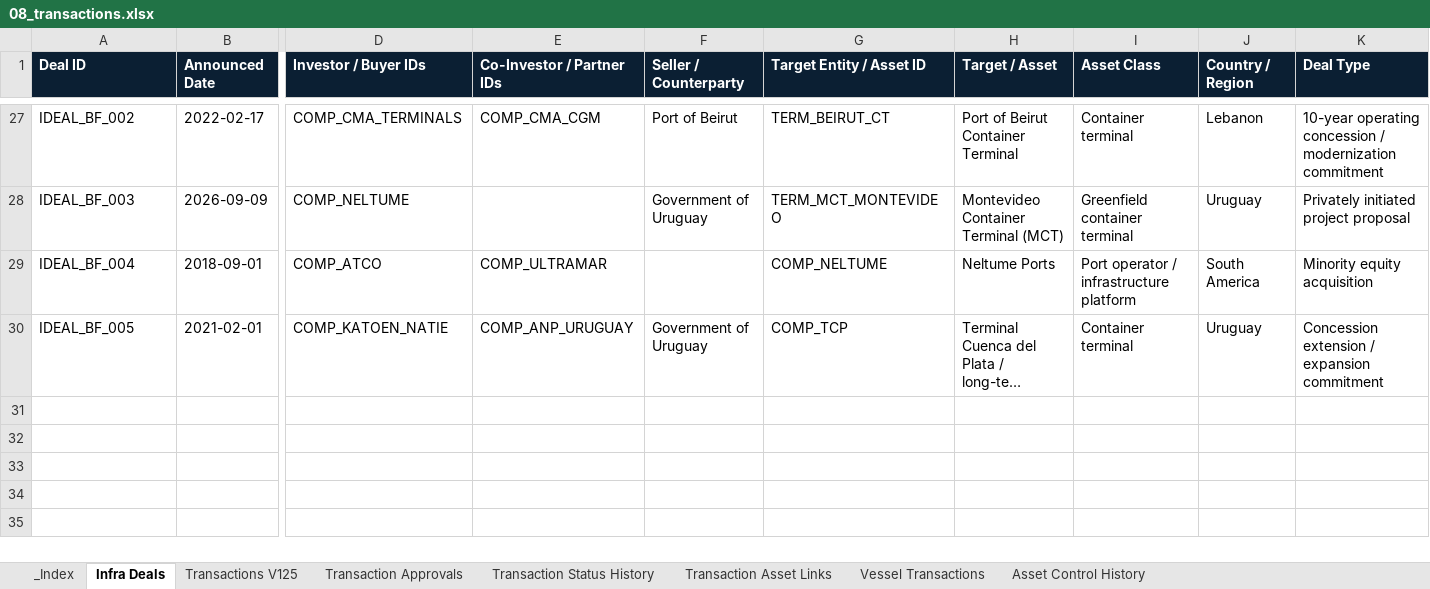
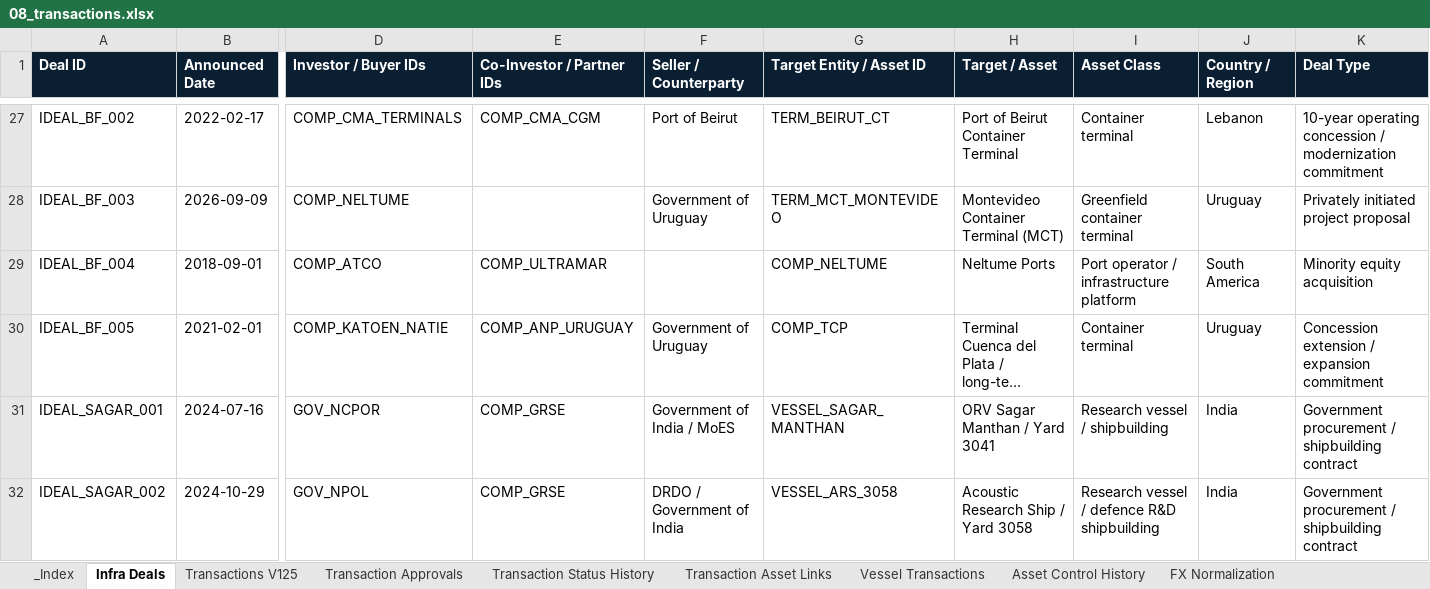
Before and after one commit to PNCIntel/pc-maritime-monitor, an Excel workbook: data/08_transactions.xlsx, sheet Infra Deals, drawn as a sheet; only a part is shown, gaps mark what is left out; long unchanged cells end in …; values as stored, in another font and other column widths than the file's, no borders; rows hold the shown columns only; the diff names each change by its address in the sheet, - before the commit and + after, or states it on an @@ line.

```diff
--- a/data/08_transactions.xlsx (sheet Infra Deals)
+++ b/data/08_transactions.xlsx (sheet Infra Deals)
+sheet tab: FX Normalization
+row 31: IDEAL_SAGAR_001 | 2024-07-16 | GOV_NCPOR | COMP_GRSE | Government of India / MoES | VESSEL_SAGAR_MANTHAN | ORV Sagar Manthan / Yard 3041 | Research vessel / shipbuilding | India | Government procurement / shipbuilding contract
+row 32: IDEAL_SAGAR_002 | 2024-10-29 | GOV_NPOL | COMP_GRSE | DRDO / Government of India | VESSEL_ARS_3058 | Acoustic Research Ship / Yard 3058 | Research vessel / defence R&D shipbuilding | India | Government procurement / shipbuilding contract
```
Also changed, not shown: data/01_core_entities.xlsx, data/02_maritime.xlsx, 4 other files.
